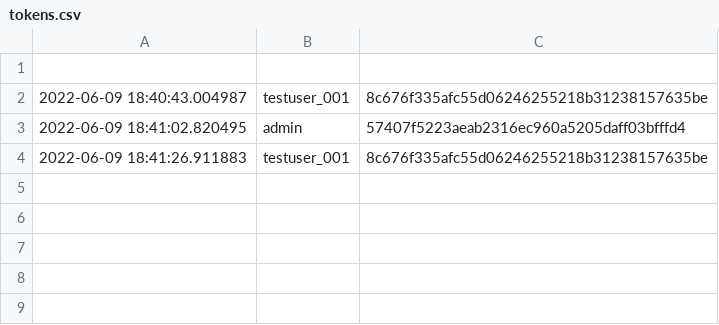
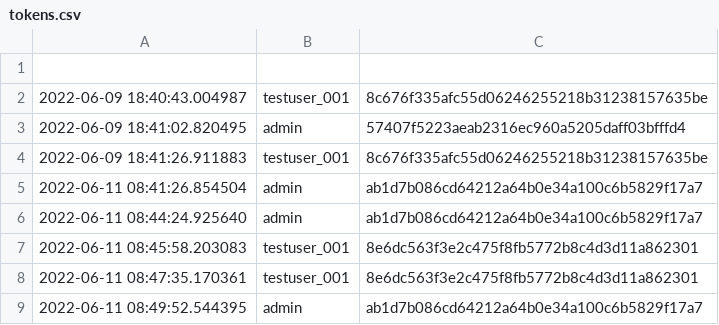
Before and after one commit to Arkiralor/DRFRefresher, a CSV file: temp/tokens.csv, drawn as a sheet.

```diff
--- a/temp/tokens.csv
+++ b/temp/tokens.csv
@@ -4 +4,6 @@
 2022-06-09 18:41:26.911883, testuser_001, 8c676f335afc55d06246255218b31238157635be
+2022-06-11 08:41:26.854504, admin, ab1d7b086cd64212a64b0e34a100c6b5829f17a7
+2022-06-11 08:44:24.925640, admin, ab1d7b086cd64212a64b0e34a100c6b5829f17a7
+2022-06-11 08:45:58.203083, testuser_001, 8e6dc563f3e2c475f8fb5772b8c4d3d11a862301
+2022-06-11 08:47:35.170361, testuser_001, 8e6dc563f3e2c475f8fb5772b8c4d3d11a862301
+2022-06-11 08:49:52.544395, admin, ab1d7b086cd64212a64b0e34a100c6b5829f17a7
```
Also changed, not shown: 32 other files.
